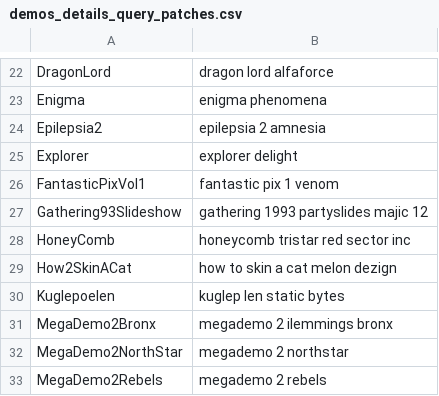
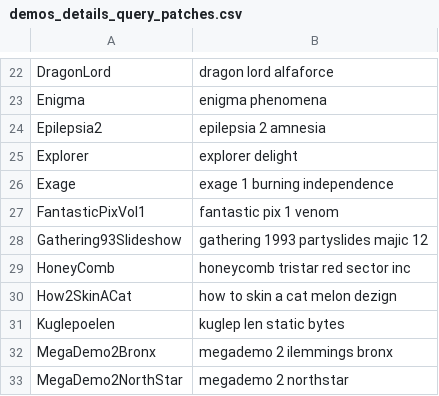
Before and after one commit to henrikstengaard/amiga-whdload-game-scripts, a CSV file: demos_whdload_data/demos_details_query_patches.csv, drawn as a sheet; only a part is shown, gaps mark what is left out; the shorter side is filled out with more unchanged rows; the diff names each change by its address in the sheet, - before the commit and + after, or states it on an @@ line.

Commit message:
Updated demos whdload data

```diff
--- a/demos_whdload_data/demos_details_query_patches.csv
+++ b/demos_whdload_data/demos_details_query_patches.csv
+row 26: Exage | exage 1 burning independence
```
Also changed, not shown: demos_whdload_data/custom_demos.csv, 4 other files.
